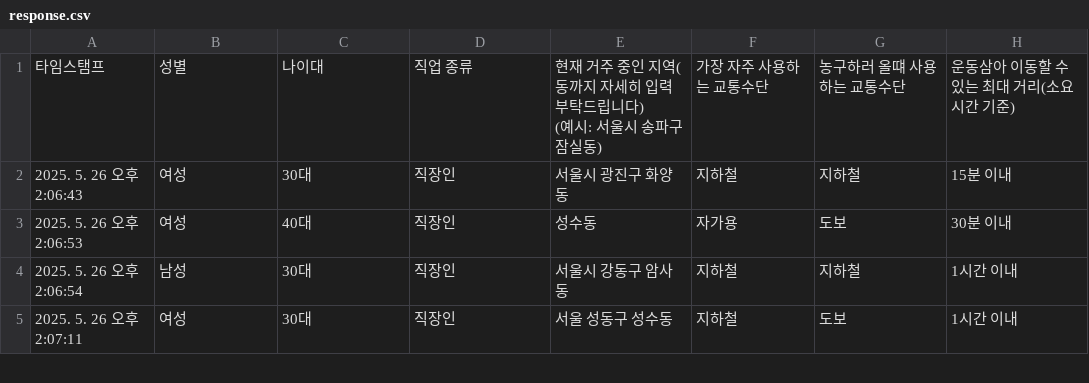
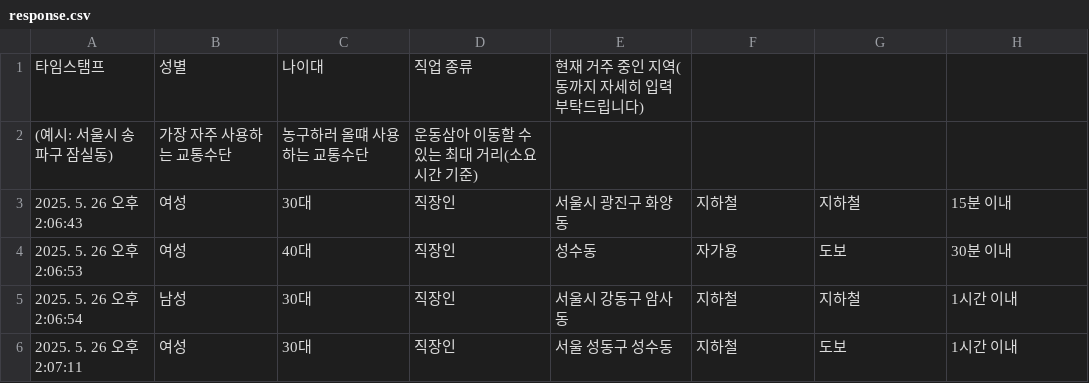
Before and after one commit to Kode-h07/SportsCoachingLab-project, a CSV file: response.csv, drawn as a sheet; only a part is shown.

```diff
--- a/response.csv
+++ b/response.csv
@@ -1,3 +1,3 @@
-타임스탬프,성별,나이대,직업 종류,"현재 거주 중인 지역(동까지 자세히 입력 부탁드립니다)
-(예시: 서울시 송파구 잠실동)",가장 자주 사용하는 교통수단,농구하러 올떄 사용하는 교통수단,운동삼아 이동할 수 있는 최대 거리(소요시간 기준)
+타임스탬프,성별,나이대,직업 종류,현재 거주 중인 지역(동까지 자세히 입력 부탁드립니다)
+(예시: 서울시 송파구 잠실동),가장 자주 사용하는 교통수단,농구하러 올떄 사용하는 교통수단,운동삼아 이동할 수 있는 최대 거리(소요시간 기준)
 2025. 5. 26 오후 2:06:43,여성,30대,직장인,서울시 광진구 화양동,지하철,지하철,15분 이내
```
Also changed, not shown: residence_to_closest_club.csv, 12 other files.
